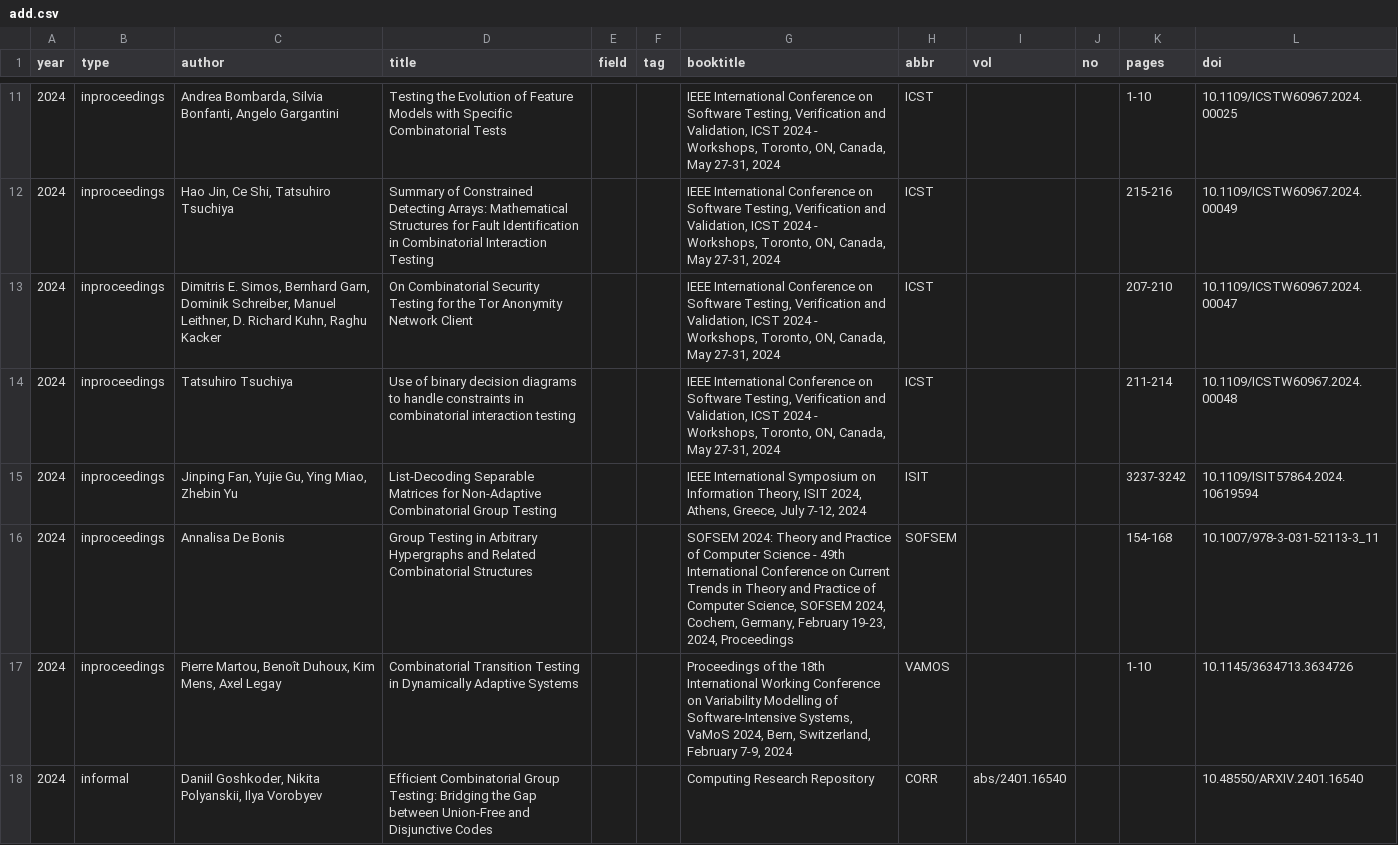
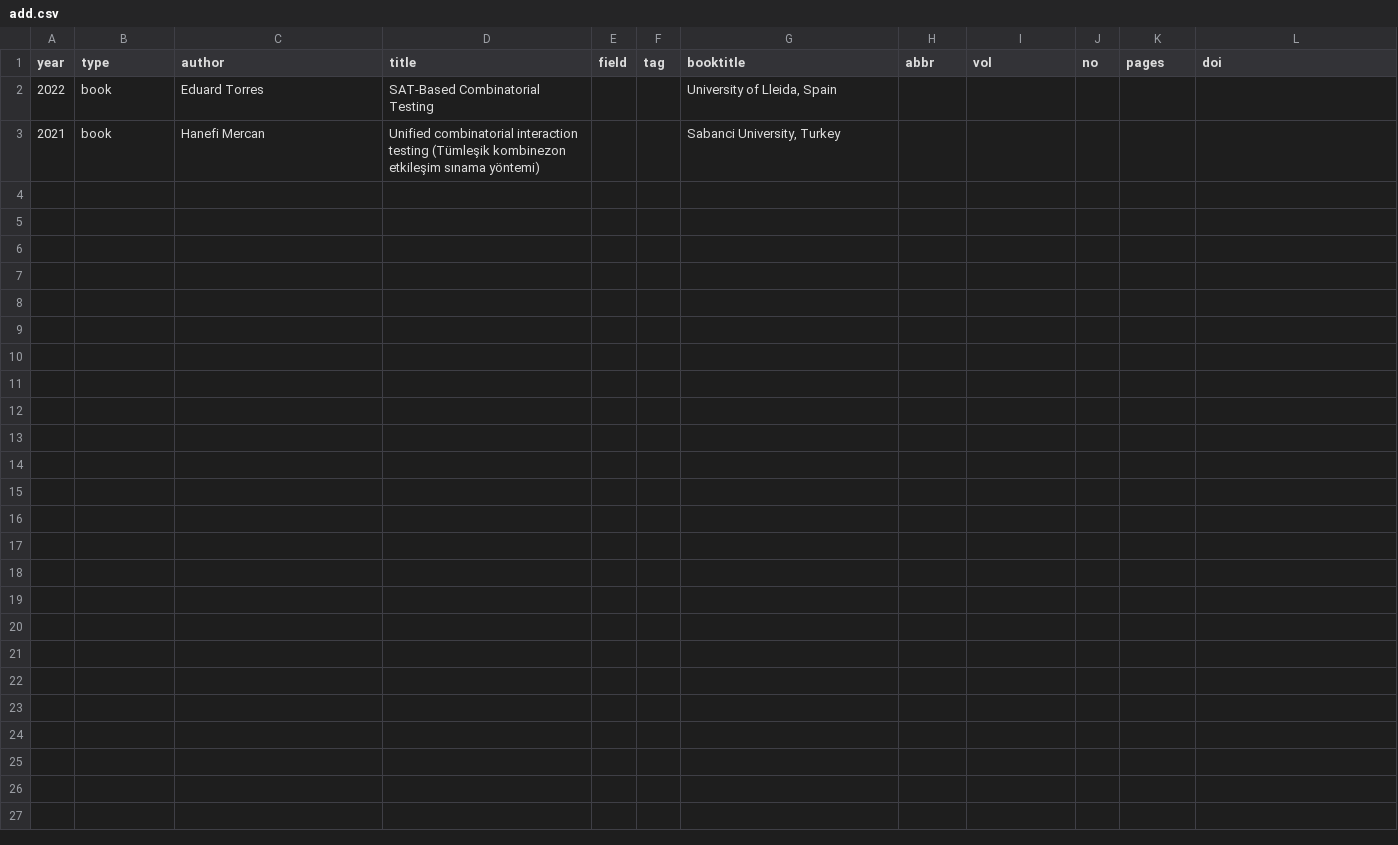
Before and after one commit to huayaow/cit-repository, a CSV file: data/add.csv, drawn as a sheet; only a part is shown, gaps mark what is left out; removed rows and columns are numbered as before the commit, all else as after; the diff covers the shown part only; the diff names each change by its address in the sheet, - before the commit and + after, or states it on an @@ line.

```diff
--- a/data/add.csv
+++ b/data/add.csv
-row 11: 2024 | inproceedings | Andrea Bombarda, Silvia Bonfanti, Angelo Gargantini | Testing the Evolution of Feature Models with Specific Combinatorial Tests |  |  | IEEE International Conference on Software Testing, Verification and Validation, ICST 2024 - Workshops, Toronto, ON, Canada, May 27-31, 2024 | ICST |  |  | 1-10 | 10.1109/ICSTW60967.2024.00025
-row 12: 2024 | inproceedings | Hao Jin, Ce Shi, Tatsuhiro Tsuchiya | Summary of Constrained Detecting Arrays: Mathematical Structures for Fault Identification in Combinatorial Interaction Testing |  |  | IEEE International Conference on Software Testing, Verification and Validation, ICST 2024 - Workshops, Toronto, ON, Canada, May 27-31, 2024 | ICST |  |  | 215-216 | 10.1109/ICSTW60967.2024.00049
-row 13: 2024 | inproceedings | Dimitris E. Simos, Bernhard Garn, Dominik Schreiber, Manuel Leithner, D. Richard Kuhn, Raghu Kacker | On Combinatorial Security Testing for the Tor Anonymity Network Client |  |  | IEEE International Conference on Software Testing, Verification and Validation, ICST 2024 - Workshops, Toronto, ON, Canada, May 27-31, 2024 | ICST |  |  | 207-210 | 10.1109/ICSTW60967.2024.00047
-row 14: 2024 | inproceedings | Tatsuhiro Tsuchiya | Use of binary decision diagrams to handle constraints in combinatorial interaction testing |  |  | IEEE International Conference on Software Testing, Verification and Validation, ICST 2024 - Workshops, Toronto, ON, Canada, May 27-31, 2024 | ICST |  |  | 211-214 | 10.1109/ICSTW60967.2024.00048
-row 15: 2024 | inproceedings | Jinping Fan, Yujie Gu, Ying Miao, Zhebin Yu | List-Decoding Separable Matrices for Non-Adaptive Combinatorial Group Testing |  |  | IEEE International Symposium on Information Theory, ISIT 2024, Athens, Greece, July 7-12, 2024 | ISIT |  |  | 3237-3242 | 10.1109/ISIT57864.2024.10619594
-row 16: 2024 | inproceedings | Annalisa De Bonis | Group Testing in Arbitrary Hypergraphs and Related Combinatorial Structures |  |  | SOFSEM 2024: Theory and Practice of Computer Science - 49th International Conference on Current Trends in Theory and Practice of Computer Science, SOFSEM 2024, Cochem, Germany, February 19-23, 2024, Proceedings | SOFSEM |  |  | 154-168 | 10.1007/978-3-031-52113-3_11
-row 17: 2024 | inproceedings | Pierre Martou, Benoît Duhoux, Kim Mens, Axel Legay | Combinatorial Transition Testing in Dynamically Adaptive Systems |  |  | Proceedings of the 18th International Working Conference on Variability Modelling of Software-Intensive Systems, VaMoS 2024, Bern, Switzerland, February 7-9, 2024 | VAMOS |  |  | 1-10 | 10.1145/3634713.3634726
-row 18: 2024 | informal | Daniil Goshkoder, Nikita Polyanskii, Ilya Vorobyev | Efficient Combinatorial Group Testing: Bridging the Gap between Union-Free and Disjunctive Codes |  |  | Computing Research Repository | CORR | abs/2401.16540 |  |  | 10.48550/ARXIV.2401.16540
+row 2: 2022 | book | Eduard Torres | SAT-Based Combinatorial Testing |  |  | University of Lleida, Spain
+row 3: 2021 | book | Hanefi Mercan | Unified combinatorial interaction testing (Tümleşik kombinezon etkileşim sınama yöntemi) |  |  | Sabanci University, Turkey
```
Also changed, not shown: 9 removed rows elsewhere in this file, 12 other files.
